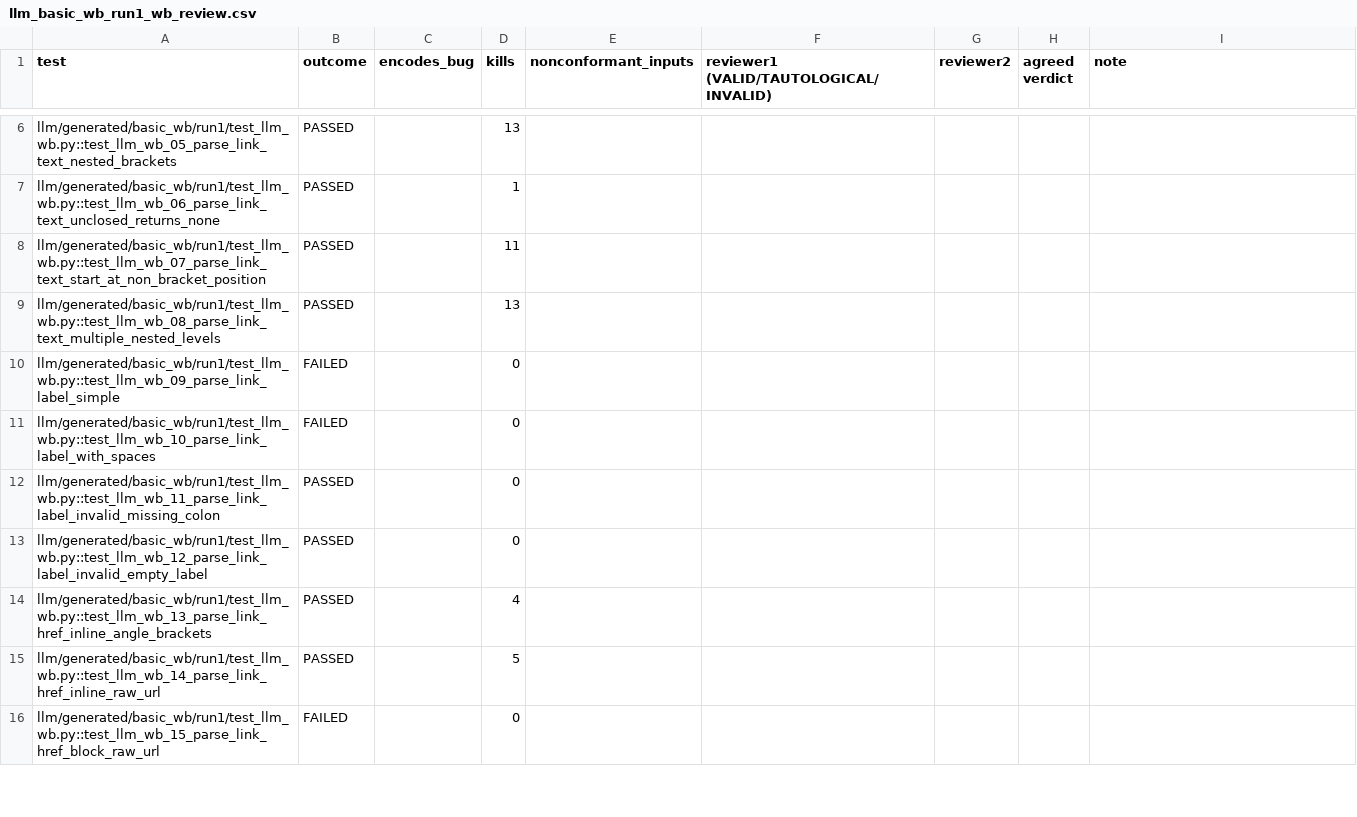
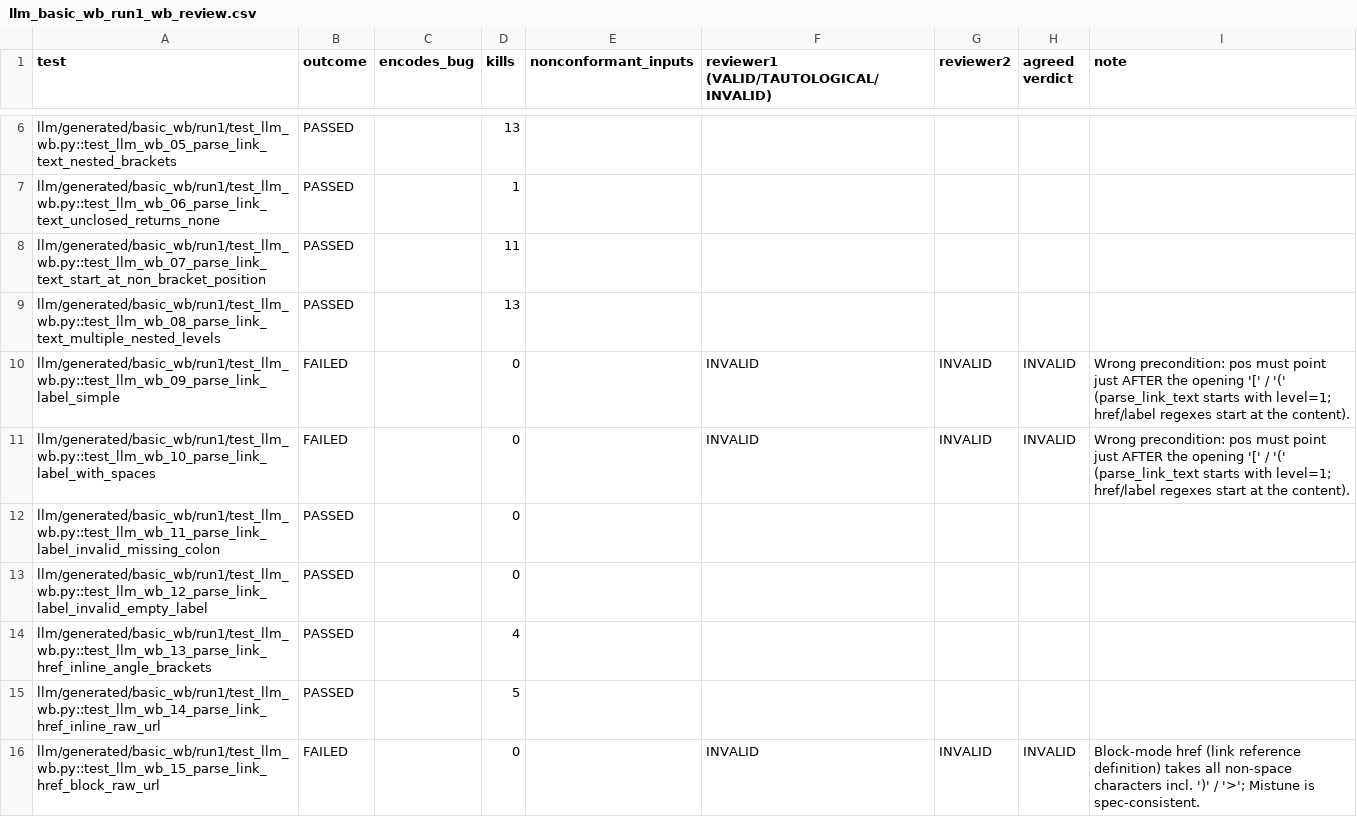
Before and after one commit to rajputansh09/Mistune, a CSV file: results/llm_basic_wb_run1_wb_review.csv, drawn as a sheet; only a part is shown, gaps mark what is left out; the diff covers the shown part only.

```diff
--- a/results/llm_basic_wb_run1_wb_review.csv
+++ b/results/llm_basic_wb_run1_wb_review.csv
@@ -9,4 +9,4 @@ llm/generated/basic_wb/run1/test_llm_wb.py::test_llm_wb_07_parse_link_text_start
 llm/generated/basic_wb/run1/test_llm_wb.py::test_llm_wb_08_parse_link_text_multiple_nested_levels,PASSED,,13,,,,,
-llm/generated/basic_wb/run1/test_llm_wb.py::test_llm_wb_09_parse_link_label_simple,FAILED,,0,,,,,
-llm/generated/basic_wb/run1/test_llm_wb.py::test_llm_wb_10_parse_link_label_with_spaces,FAILED,,0,,,,,
+llm/generated/basic_wb/run1/test_llm_wb.py::test_llm_wb_09_parse_link_label_simple,FAILED,,0,,INVALID,INVALID,INVALID,Wrong precondition: pos must point just AFTER the opening '[' / '(' (parse_link_text starts with level=1; href/label regexes start at the content).
+llm/generated/basic_wb/run1/test_llm_wb.py::test_llm_wb_10_parse_link_label_with_spaces,FAILED,,0,,INVALID,INVALID,INVALID,Wrong precondition: pos must point just AFTER the opening '[' / '(' (parse_link_text starts with level=1; href/label regexes start at the content).
 llm/generated/basic_wb/run1/test_llm_wb.py::test_llm_wb_11_parse_link_label_invalid_missing_colon,PASSED,,0,,,,,
@@ -15,2 +15,2 @@ llm/generated/basic_wb/run1/test_llm_wb.py::test_llm_wb_13_parse_link_href_inlin
 llm/generated/basic_wb/run1/test_llm_wb.py::test_llm_wb_14_parse_link_href_inline_raw_url,PASSED,,5,,,,,
-llm/generated/basic_wb/run1/test_llm_wb.py::test_llm_wb_15_parse_link_href_block_raw_url,FAILED,,0,,,,,
+llm/generated/basic_wb/run1/test_llm_wb.py::test_llm_wb_15_parse_link_href_block_raw_url,FAILED,,0,,INVALID,INVALID,INVALID,Block-mode href (link reference definition) takes all non-space characters incl. ')' / '>'; Mistune is spec-consistent.
```
Also changed, not shown: 48 edited cells elsewhere in this file, results/llm_basic_wb_run2_wb_review.csv, results/llm_basic_wb_run3_wb_review.csv, 6 other files.
